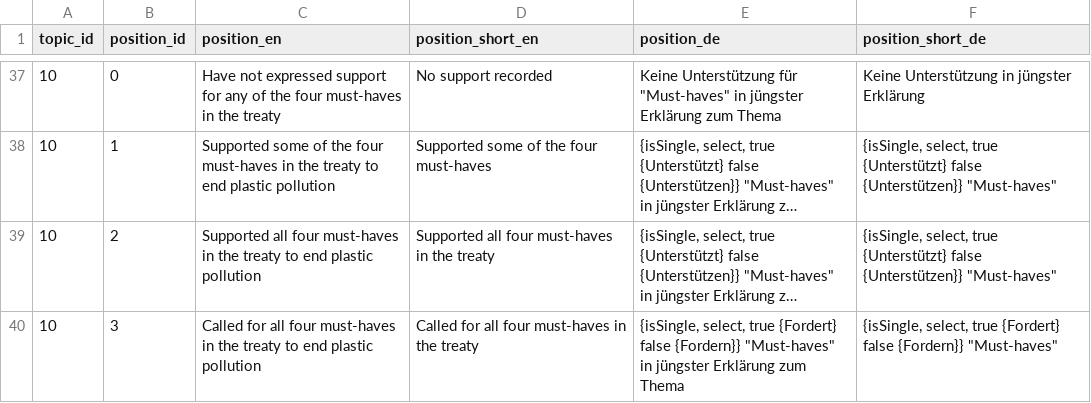
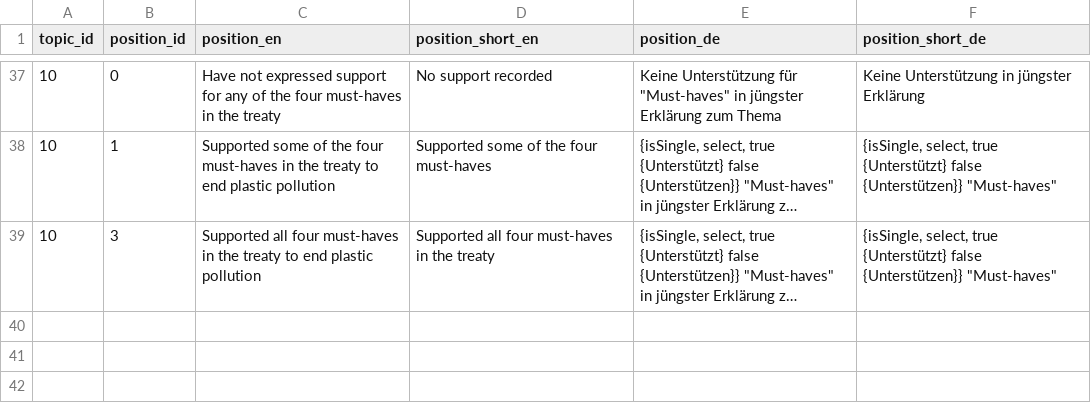
Before and after one commit to WWF-Deutschland/plastic-navigator, a CSV file: data/layers/policy/v2/topic-positions.csv, drawn as a sheet; only a part is shown, gaps mark what is left out; long unchanged cells end in …; the diff names each change by its address in the sheet, - before the commit and + after, or states it on an @@ line.

Commit message:
events/groups, aggregate topic WIP

```diff
--- a/data/layers/policy/v2/topic-positions.csv
+++ b/data/layers/policy/v2/topic-positions.csv
-B39 (position_id): 2
+B39 (position_id): 3
-row 40: 10 | 3 | Called for all four must-haves in the treaty to end plastic pollution | Called for all four must-haves in the treaty | {isSingle, select, true {Fordert} false {Fordern}} "Must-haves" in jüngster Erklärung zum Thema | {isSingle, select, true {Fordert} false {Fordern}} "Must-haves"
```
Also changed, not shown: 15 other files.
